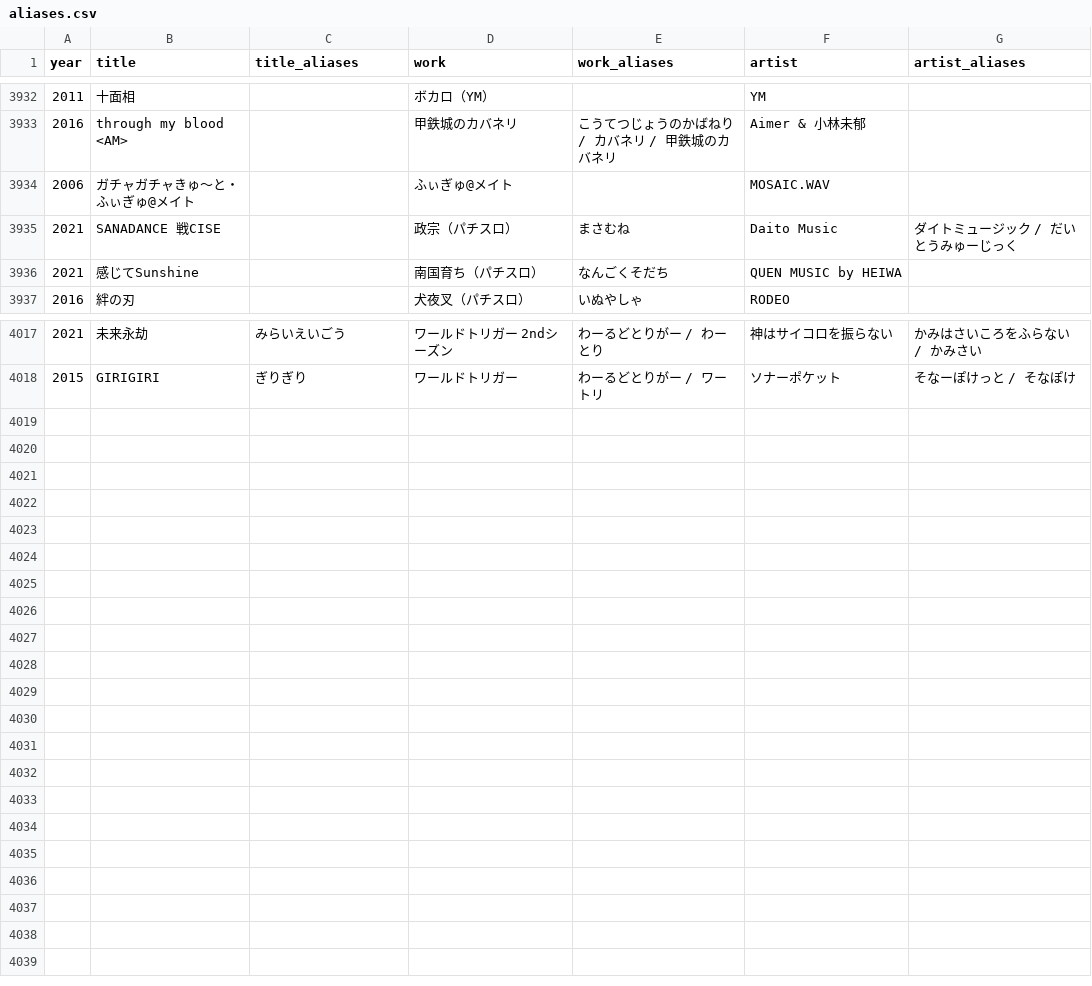
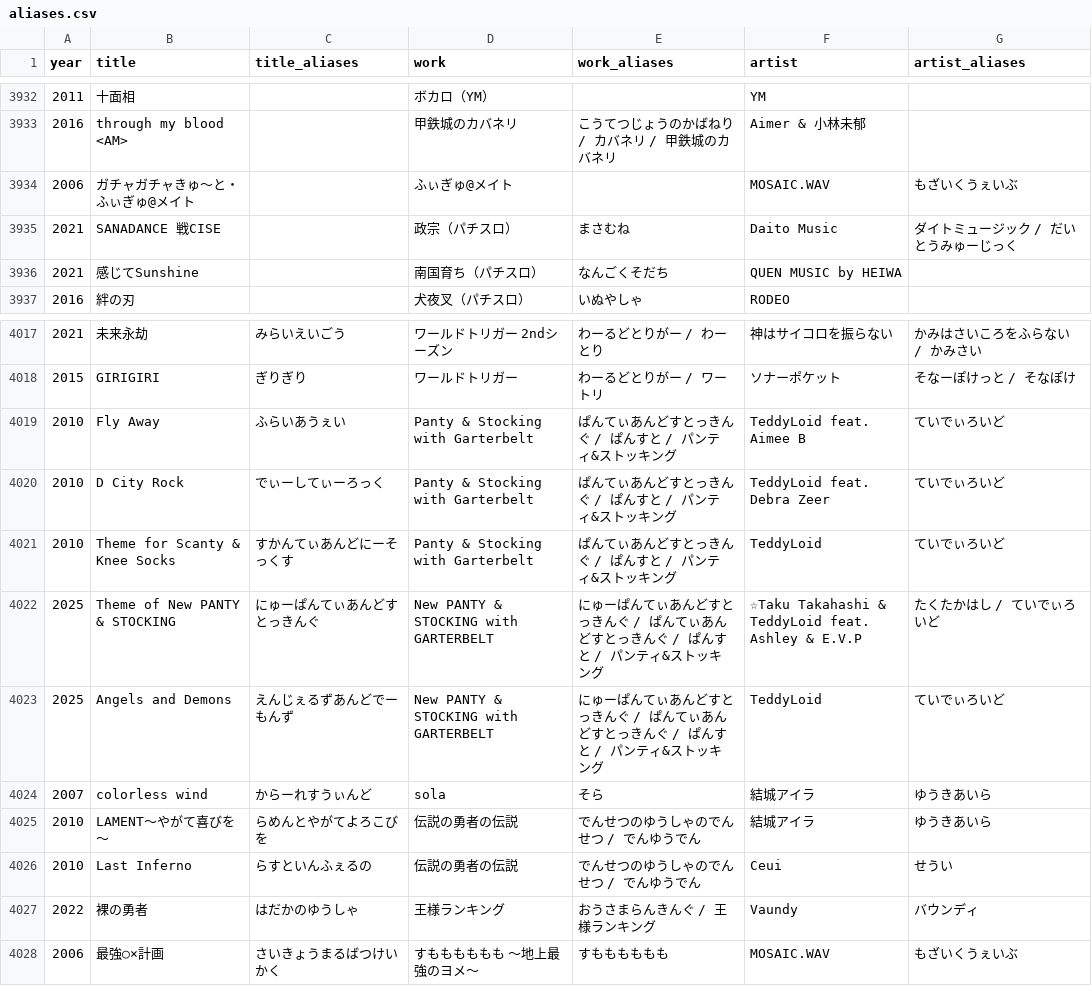
Before and after one commit to millskn-beep/intro-don-jpop, a CSV file: data/aliases.csv, drawn as a sheet; only a part is shown, gaps mark what is left out.

```diff
--- a/data/aliases.csv
+++ b/data/aliases.csv
@@ -3933,3 +3933,3 @@
 2016,through my blood <AM>,,甲鉄城のカバネリ,こうてつじょうのかばねり / カバネリ / 甲鉄城のカバネリ,Aimer & 小林未郁,
-2006,ガチャガチャきゅ～と・ふぃぎゅ@メイト,,ふぃぎゅ@メイト,,MOSAIC.WAV,
+2006,ガチャガチャきゅ～と・ふぃぎゅ@メイト,,ふぃぎゅ@メイト,,MOSAIC.WAV,もざいくうぇいぶ
 2021,SANADANCE 戦CISE,,政宗（パチスロ）,まさむね,Daito Music,ダイトミュージック / だいとうみゅーじっく
@@ -4018 +4018,11 @@
 2015,GIRIGIRI,ぎりぎり,ワールドトリガー,わーるどとりがー / ワートリ,ソナーポケット,そなーぽけっと / そなぽけ
+2010,Fly Away,ふらいあうぇい,Panty & Stocking with Garterbelt,ぱんてぃあんどすとっきんぐ / ぱんすと / パンティ&ストッキング,TeddyLoid feat. Aimee B,ていでぃろいど
+2010,D City Rock,でぃーしてぃーろっく,Panty & Stocking with Garterbelt,ぱんてぃあんどすとっきんぐ / ぱんすと / パンティ&ストッキング,TeddyLoid feat. Debra Zeer,ていでぃろいど
+2010,Theme for Scanty & Knee Socks,すかんてぃあんどにーそっくす,Panty & Stocking with Garterbelt,ぱんてぃあんどすとっきんぐ / ぱんすと / パンティ&ストッキング,TeddyLoid,ていでぃろいど
+2025,Theme of New PANTY & STOCKING,にゅーぱんてぃあんどすとっきんぐ,New PANTY & STOCKING with GARTERBELT,にゅーぱんてぃあんどすとっきんぐ / ぱんてぃあんどすとっきんぐ / ぱんすと / パンティ&ストッキング,☆Taku Takahashi & TeddyLoid feat. Ashley & E.V.P,たくたかはし / ていでぃろいど
+2025,Angels and Demons,えんじぇるずあんどでーもんず,New PANTY & STOCKING with GARTERBELT,にゅーぱんてぃあんどすとっきんぐ / ぱんてぃあんどすとっきんぐ / ぱんすと / パンティ&ストッキング,TeddyLoid,ていでぃろいど
+2007,colorless wind,からーれすうぃんど,sola,そら,結城アイラ,ゆうきあいら
+2010,LAMENT～やがて喜びを～,らめんとやがてよろこびを,伝説の勇者の伝説,でんせつのゆうしゃのでんせつ / でんゆうでん,結城アイラ,ゆうきあいら
+2010,Last Inferno,らすといんふぇるの,伝説の勇者の伝説,でんせつのゆうしゃのでんせつ / でんゆうでん,Ceui,せうい
+2022,裸の勇者,はだかのゆうしゃ,王様ランキング,おうさまらんきんぐ / 王様ランキング,Vaundy,バウンディ
+2006,最強○×計画,さいきょうまるばつけいかく,すもももももも 〜地上最強のヨメ〜,すもももももも,MOSAIC.WAV,もざいくうぇいぶ
```
Also changed, not shown: 8 other files.
